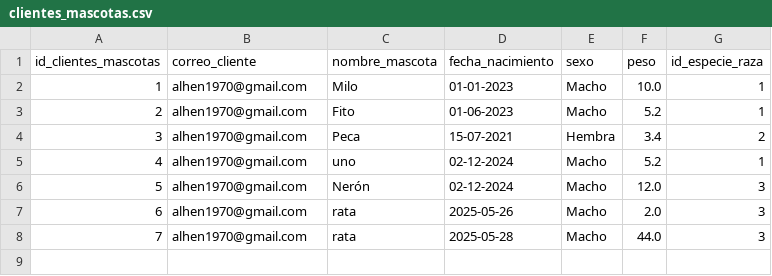
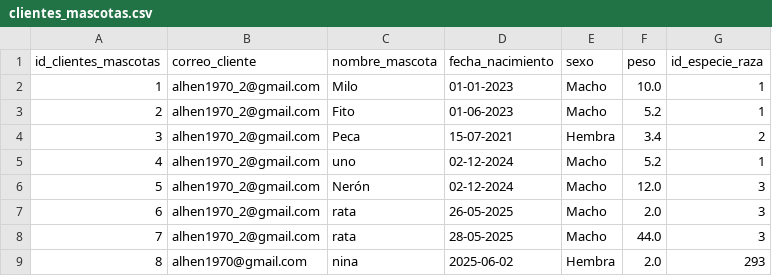
Before and after one commit to alejandrohenriquezr/Frontend_paw_care2, a CSV file: data/clientes_mascotas.csv, drawn as a sheet.

```diff
--- a/data/clientes_mascotas.csv
+++ b/data/clientes_mascotas.csv
@@ -1,8 +1,9 @@
 id_clientes_mascotas;correo_cliente;nombre_mascota;fecha_nacimiento;sexo;peso;id_especie_raza
-1;alhen1970@gmail.com;Milo;01-01-2023;Macho;10.0;1
-2;alhen1970@gmail.com;Fito;01-06-2023;Macho;5.2;1
-3;alhen1970@gmail.com;Peca;15-07-2021;Hembra;3.4;2
-4;alhen1970@gmail.com;uno;02-12-2024;Macho;5.2;1
-5;alhen1970@gmail.com;Nerón;02-12-2024;Macho;12.0;3
-6;alhen1970@gmail.com;rata;2025-05-26;Macho;2.0;3
-7;alhen1970@gmail.com;rata;2025-05-28;Macho;44.0;3
+1;alhen1970_2@gmail.com;Milo;01-01-2023;Macho;10.0;1
+2;alhen1970_2@gmail.com;Fito;01-06-2023;Macho;5.2;1
+3;alhen1970_2@gmail.com;Peca;15-07-2021;Hembra;3.4;2
+4;alhen1970_2@gmail.com;uno;02-12-2024;Macho;5.2;1
+5;alhen1970_2@gmail.com;Nerón;02-12-2024;Macho;12.0;3
+6;alhen1970_2@gmail.com;rata;26-05-2025;Macho;2.0;3
+7;alhen1970_2@gmail.com;rata;28-05-2025;Macho;44.0;3
+8;alhen1970@gmail.com;nina;2025-06-02;Hembra;2.0;293
```
Also changed, not shown: data/reservas.csv, 12 other files.
